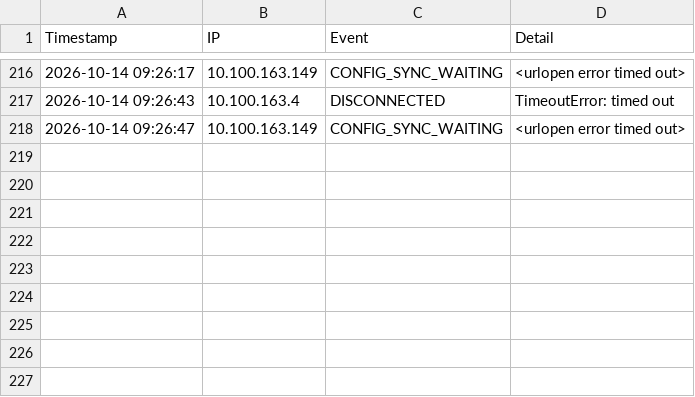
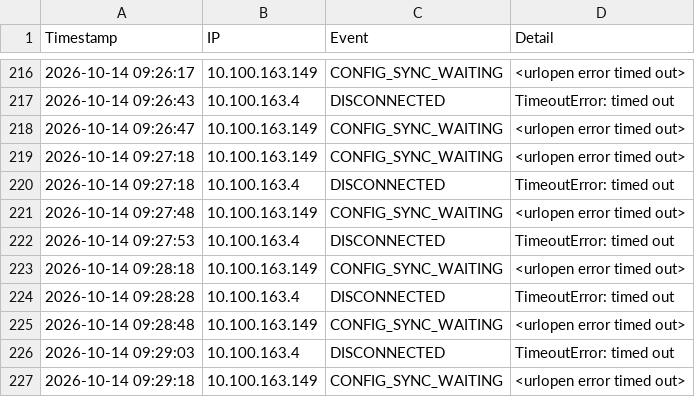
Before and after one commit to rifanhrd10/p-tifico, a CSV file: CommunicationLog.csv, drawn as a sheet; only a part is shown, gaps mark what is left out; the diff names each change by its address in the sheet, - before the commit and + after, or states it on an @@ line.

```diff
--- a/CommunicationLog.csv
+++ b/CommunicationLog.csv
+row 219: 2026-10-14 09:27:18 | 10.100.163.149 | CONFIG_SYNC_WAITING | <urlopen error timed out>
+row 220: 2026-10-14 09:27:18 | 10.100.163.4 | DISCONNECTED | TimeoutError: timed out
+row 221: 2026-10-14 09:27:48 | 10.100.163.149 | CONFIG_SYNC_WAITING | <urlopen error timed out>
+row 222: 2026-10-14 09:27:53 | 10.100.163.4 | DISCONNECTED | TimeoutError: timed out
+row 223: 2026-10-14 09:28:18 | 10.100.163.149 | CONFIG_SYNC_WAITING | <urlopen error timed out>
+row 224: 2026-10-14 09:28:28 | 10.100.163.4 | DISCONNECTED | TimeoutError: timed out
+row 225: 2026-10-14 09:28:48 | 10.100.163.149 | CONFIG_SYNC_WAITING | <urlopen error timed out>
+row 226: 2026-10-14 09:29:03 | 10.100.163.4 | DISCONNECTED | TimeoutError: timed out
+row 227: 2026-10-14 09:29:18 | 10.100.163.149 | CONFIG_SYNC_WAITING | <urlopen error timed out>
```
Also changed, not shown: 27 other files.
